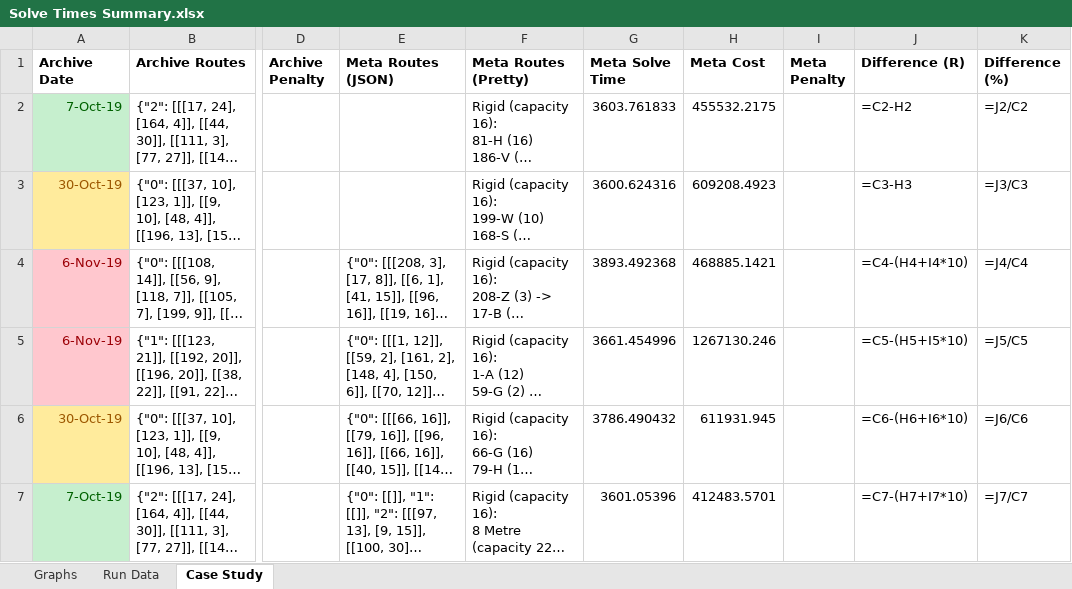
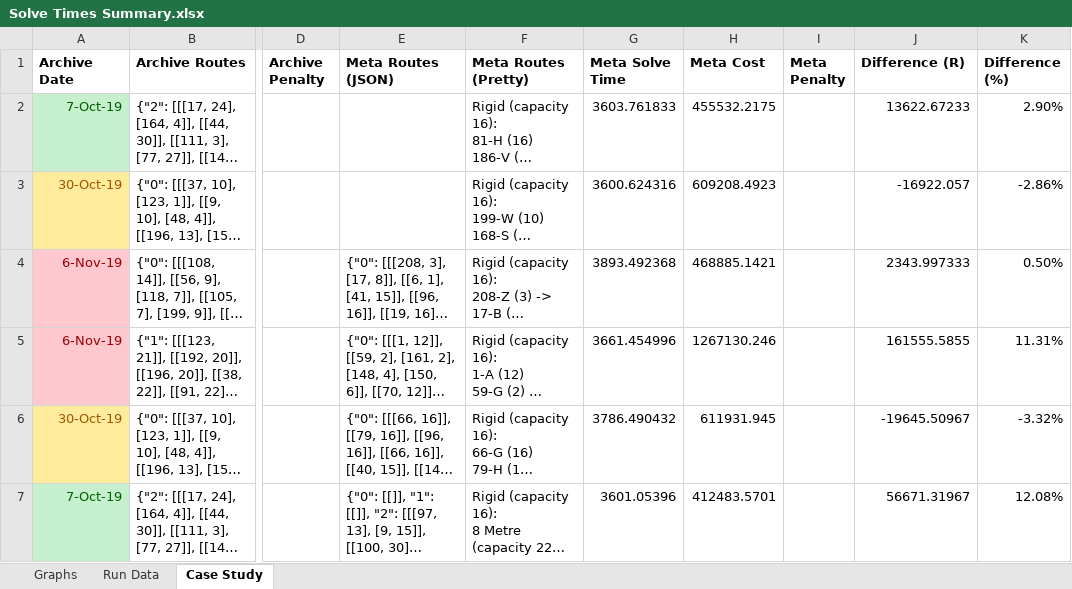
Before and after one commit to Greatmar2/VRP-Case-Study, an Excel workbook: vrp_dss/Solve Times Summary.xlsx, sheet Case Study, drawn as a sheet; only a part is shown, gaps mark what is left out; long unchanged cells end in …; values as stored, in another font and other column widths than the file's, no borders; formulas without a stored value are shown as written; conditional formats not drawn; the diff covers the shown part only; the diff names each change by its address in the sheet, - before the commit and + after, or states it on an @@ line.

```diff
--- a/vrp_dss/Solve Times Summary.xlsx (sheet Case Study)
+++ b/vrp_dss/Solve Times Summary.xlsx (sheet Case Study)
-J2 (Difference (R)): =C2-H2
+J2 (Difference (R)): 13622.67233
-K2 (Difference (%)): =J2/C2
+K2 (Difference (%)): 2.90%
-J3 (Difference (R)): =C3-H3
+J3 (Difference (R)): -16922.057
-K3 (Difference (%)): =J3/C3
+K3 (Difference (%)): -2.86%
-J4 (Difference (R)): =C4-(H4+I4*10)
+J4 (Difference (R)): 2343.997333
-K4 (Difference (%)): =J4/C4
+K4 (Difference (%)): 0.50%
-J5 (Difference (R)): =C5-(H5+I5*10)
+J5 (Difference (R)): 161555.5855
-K5 (Difference (%)): =J5/C5
+K5 (Difference (%)): 11.31%
-J6 (Difference (R)): =C6-(H6+I6*10)
+J6 (Difference (R)): -19645.50967
-K6 (Difference (%)): =J6/C6
+K6 (Difference (%)): -3.32%
-J7 (Difference (R)): =C7-(H7+I7*10)
+J7 (Difference (R)): 56671.31967
-K7 (Difference (%)): =J7/C7
+K7 (Difference (%)): 12.08%
```
Also changed, not shown: 3 added rows, 1 removed row and 2 edited cells elsewhere in this sheet, sheet Run Data, sheet Graphs, charts or pictures, 3 other files.
